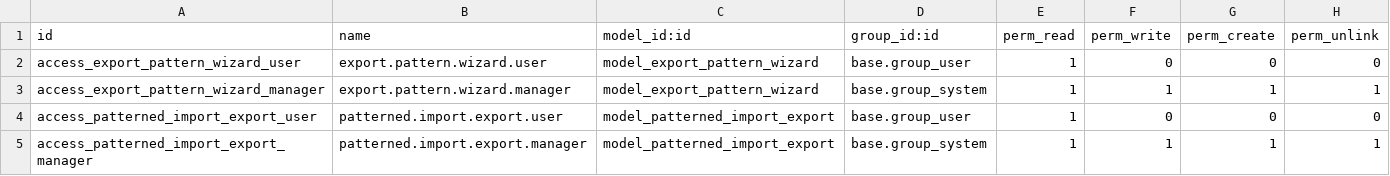
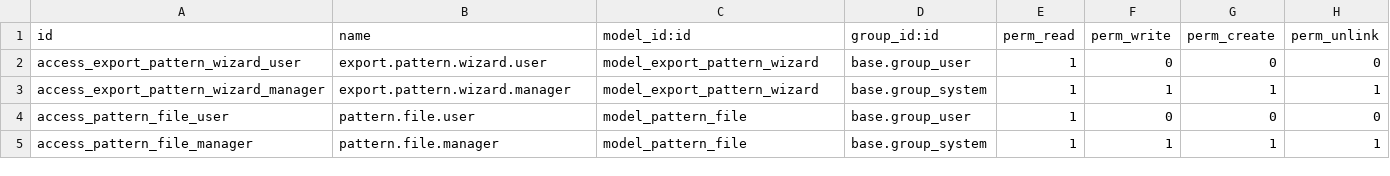
Before and after one commit to shopinvader/pattern-import-export, a CSV file: pattern_import_export/security/ir.model.access.csv, drawn as a sheet.

Commit message:
[REF] Rename pattern.import.export and all variations to pattern.file

```diff
--- a/pattern_import_export/security/ir.model.access.csv
+++ b/pattern_import_export/security/ir.model.access.csv
@@ -3,3 +3,3 @@ access_export_pattern_wizard_user,export.pattern.wizard.user,model_export_patter
 access_export_pattern_wizard_manager,export.pattern.wizard.manager,model_export_pattern_wizard,base.group_system,1,1,1,1
-access_patterned_import_export_user,patterned.import.export.user,model_patterned_import_export,base.group_user,1,0,0,0
-access_patterned_import_export_manager,patterned.import.export.manager,model_patterned_import_export,base.group_system,1,1,1,1
+access_pattern_file_user,pattern.file.user,model_pattern_file,base.group_user,1,0,0,0
+access_pattern_file_manager,pattern.file.manager,model_pattern_file,base.group_system,1,1,1,1
```
Also changed, not shown: 26 other files.
